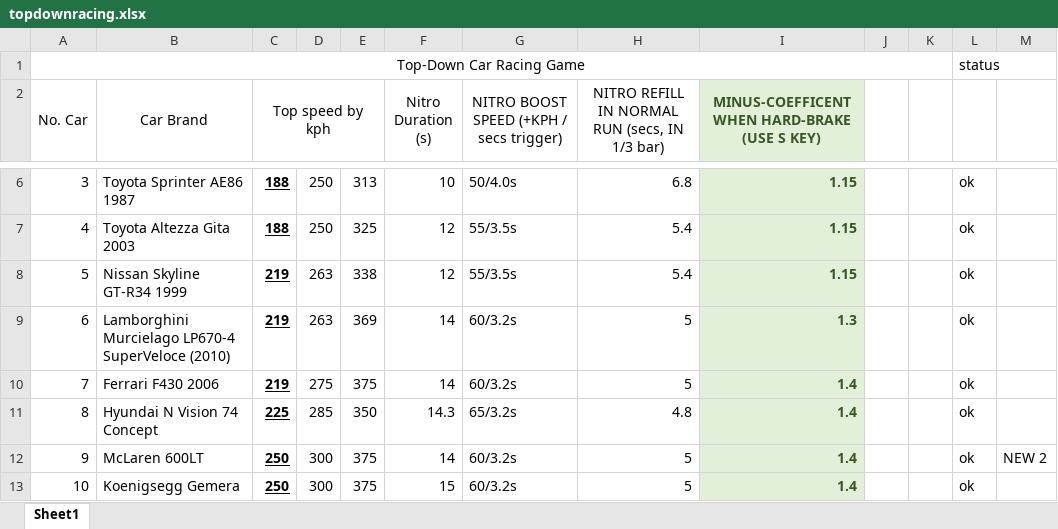
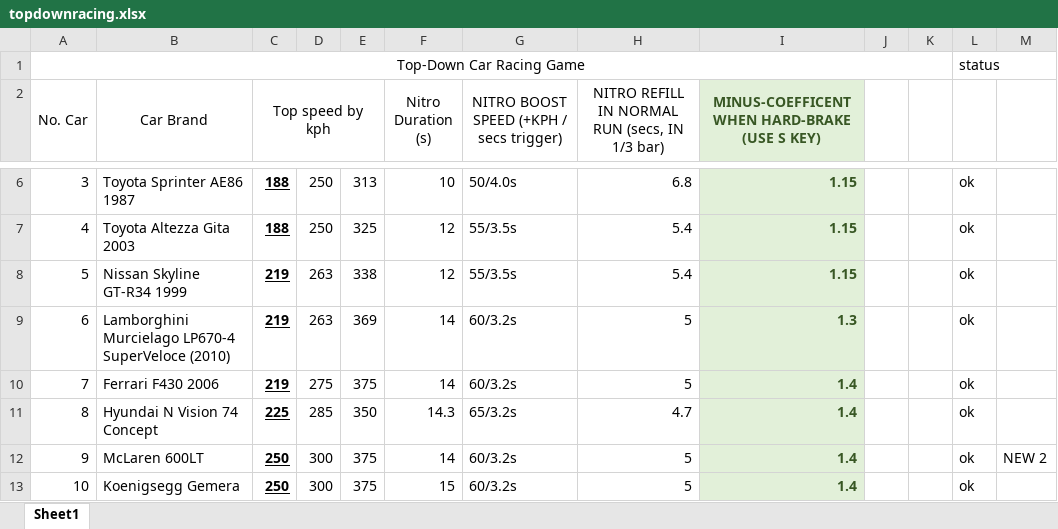
Before and after one commit to j2n7-official-git/2D-Sideway-Showdown, an Excel workbook: carlist/topdownracing.xlsx, sheet Sheet1, drawn as a sheet; only a part is shown, gaps mark what is left out; values as stored, in another font and other column widths than the file's, no borders; the diff names each change by its address in the sheet, - before the commit and + after, or states it on an @@ line.

```diff
--- a/carlist/topdownracing.xlsx (sheet Sheet1)
+++ b/carlist/topdownracing.xlsx (sheet Sheet1)
-H11: 4.8
+H11: 4.7
```
Also changed, not shown: 22 other files.
